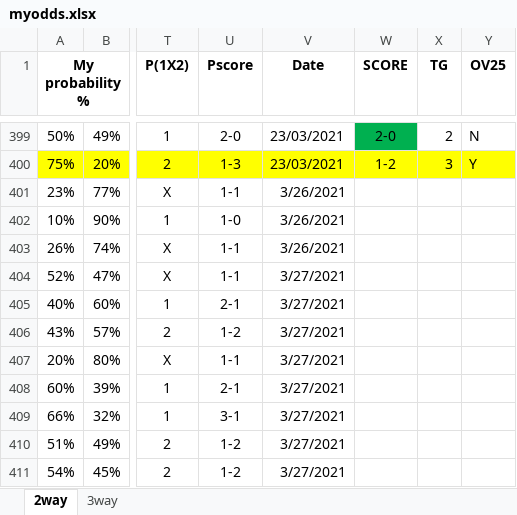
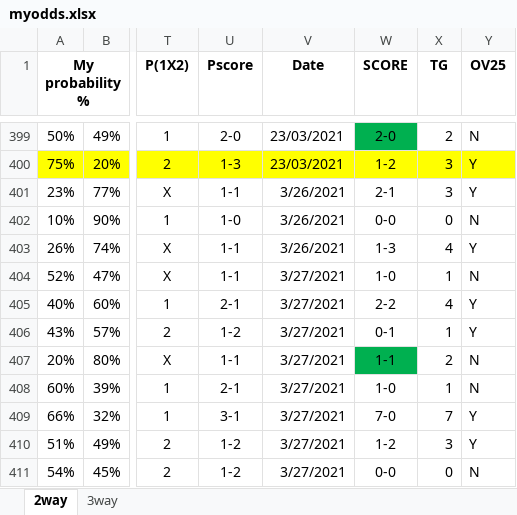
Before and after one commit to gitboyzorro5/FDAS, an Excel workbook: myodds.xlsx, sheet 2way, drawn as a sheet; only a part is shown, gaps mark what is left out; values as stored, in another font and other column widths than the file's, no borders; the diff covers the shown part only; the diff names each change by its address in the sheet, - before the commit and + after, or states it on an @@ line.

Commit message:
updated league tables

```diff
--- a/myodds.xlsx (sheet 2way)
+++ b/myodds.xlsx (sheet 2way)
-W401 (SCORE): (empty)
+W401 (SCORE): 2-1
-X401 (TG): (empty)
+X401 (TG): 3
-Y401 (OV25): (empty)
+Y401 (OV25): Y
-W402 (SCORE): (empty)
+W402 (SCORE): 0-0
-X402 (TG): (empty)
+X402 (TG): 0
-Y402 (OV25): (empty)
+Y402 (OV25): N
-W403 (SCORE): (empty)
+W403 (SCORE): 1-3
-X403 (TG): (empty)
+X403 (TG): 4
-Y403 (OV25): (empty)
+Y403 (OV25): Y
-W404 (SCORE): (empty)
+W404 (SCORE): 1-0
-X404 (TG): (empty)
+X404 (TG): 1
-Y404 (OV25): (empty)
+Y404 (OV25): N
-W405 (SCORE): (empty)
+W405 (SCORE): 2-2
-X405 (TG): (empty)
+X405 (TG): 4
-Y405:Y406 (OV25): (empty)
+Y405:Y406 (OV25): Y
-W406 (SCORE): (empty)
+W406 (SCORE): 0-1
-X406 (TG): (empty)
+X406 (TG): 1
-W407 (SCORE): (empty)
+W407 (SCORE): 1-1
-W407 fill: none
+W407 fill: #00B050
-X407 (TG): (empty)
+X407 (TG): 2
-Y407:Y408 (OV25): (empty)
+Y407:Y408 (OV25): N
-W408 (SCORE): (empty)
+W408 (SCORE): 1-0
-X408 (TG): (empty)
+X408 (TG): 1
-W409 (SCORE): (empty)
+W409 (SCORE): 7-0
-X409 (TG): (empty)
+X409 (TG): 7
-Y409:Y410 (OV25): (empty)
+Y409:Y410 (OV25): Y
-W410 (SCORE): (empty)
+W410 (SCORE): 1-2
-X410 (TG): (empty)
+X410 (TG): 3
-W411 (SCORE): (empty)
+W411 (SCORE): 0-0
-X411 (TG): (empty)
+X411 (TG): 0
-Y411 (OV25): (empty)
+Y411 (OV25): N
```
Also changed, not shown: 129 edited cells and cell formats elsewhere in this sheet, sheet 3way, 1 other file.
